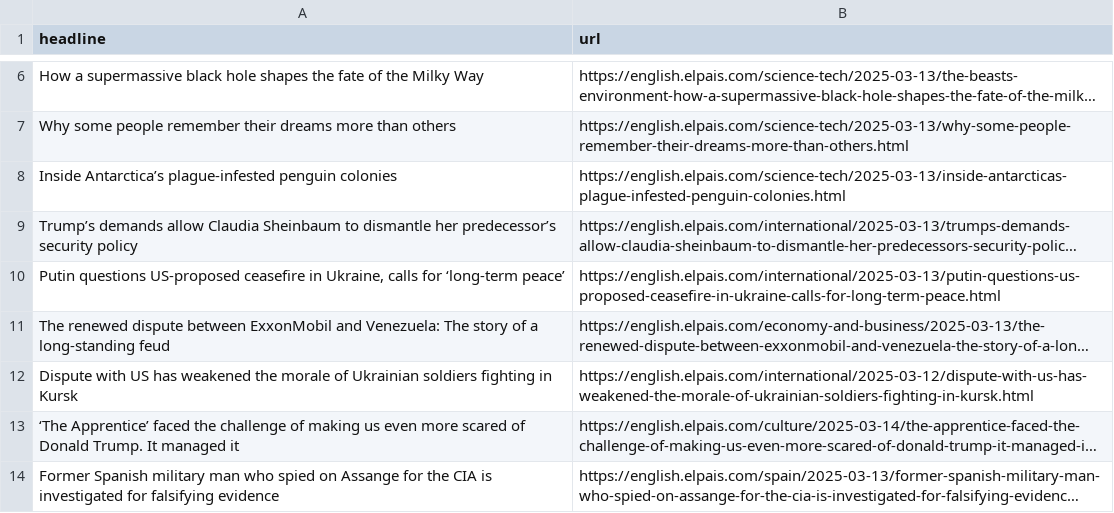
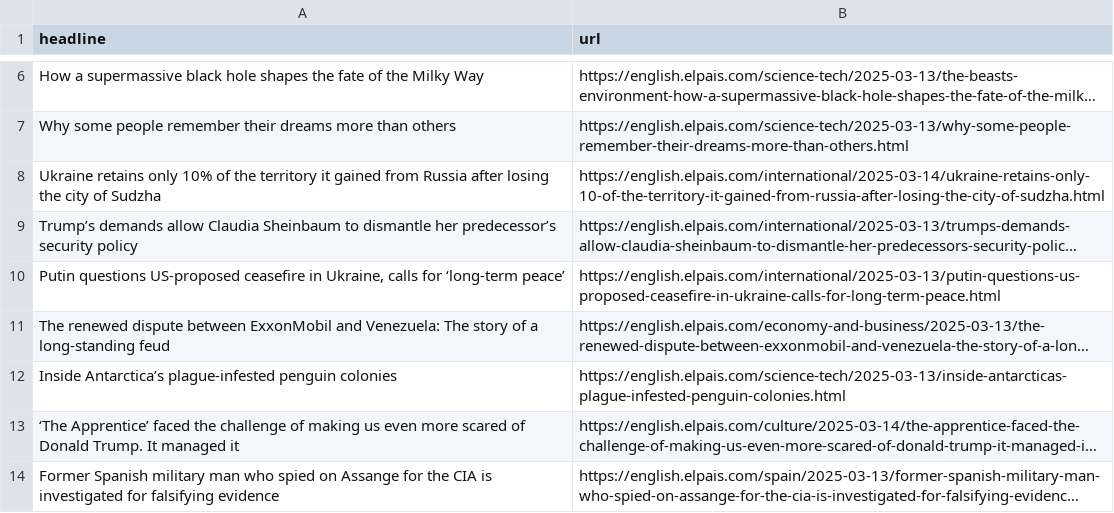
Before and after one commit to jsoma/el-pais-scraper, a CSV file: headlines.csv, drawn as a sheet; only a part is shown, gaps mark what is left out; long unchanged cells end in …; removed rows and columns are numbered as before the commit, all else as after; the diff names each change by its address in the sheet, - before the commit and + after, or states it on an @@ line.

```diff
--- a/headlines.csv
+++ b/headlines.csv
+row 8: Ukraine retains only 10% of the territory it gained from Russia after losing the city of Sudzha | https://english.elpais.com/international/2025-03-14/ukraine-retains-only-10-of-the-territory-it-gained-from-russia-after-losing-the-city-of-sudzha.html
-row 12: Dispute with US has weakened the morale of Ukrainian soldiers fighting in Kursk | https://english.elpais.com/international/2025-03-12/dispute-with-us-has-weakened-the-morale-of-ukrainian-soldiers-fighting-in-kursk.html
@@ row 8 moved to row 12: Inside Antarctica’s plague-infested peng… @@
```
